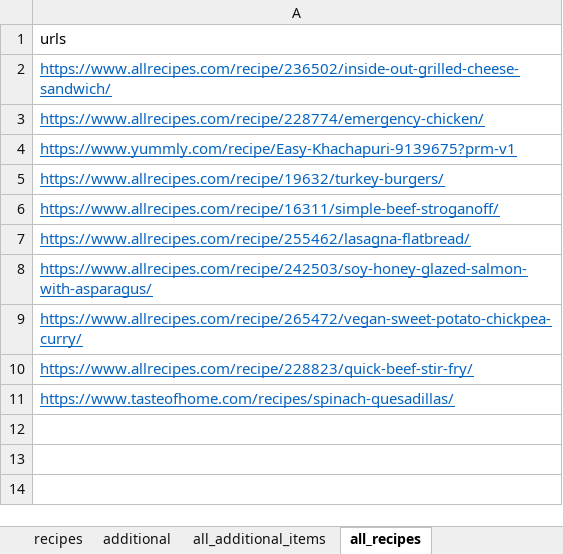
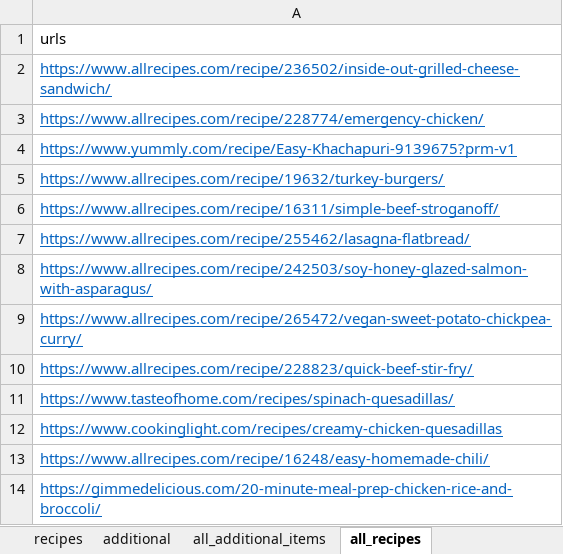
Before and after one commit to ethan-grinberg/meal-plan, an Excel workbook: data/yummy_recipes.xlsx, sheet all_recipes, drawn as a sheet; values as stored, in another font and other column widths than the file's, no borders; the diff names each change by its address in the sheet, - before the commit and + after, or states it on an @@ line.

Commit message:
updated recipe list

```diff
--- a/data/yummy_recipes.xlsx (sheet all_recipes)
+++ b/data/yummy_recipes.xlsx (sheet all_recipes)
+row 12: https://www.cookinglight.com/recipes/creamy-chicken-quesadillas
+row 13: https://www.allrecipes.com/recipe/16248/easy-homemade-chili/
+row 14: https://gimmedelicious.com/20-minute-meal-prep-chicken-rice-and-broccoli/
```
Also changed, not shown: sheet all_additional_items, sheet additional, sheet recipes.
